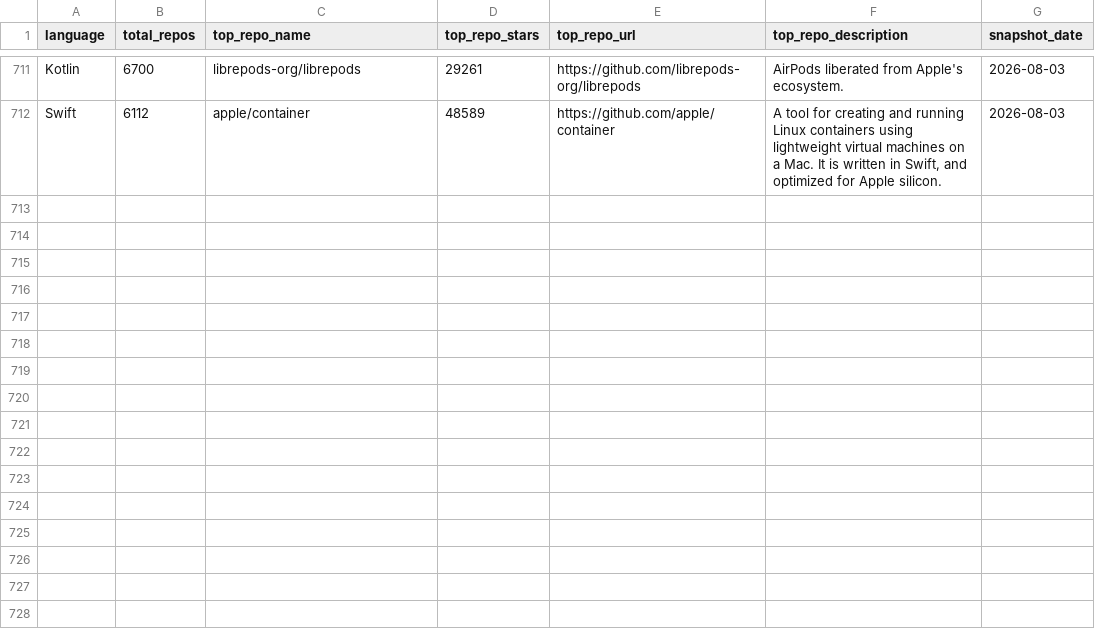
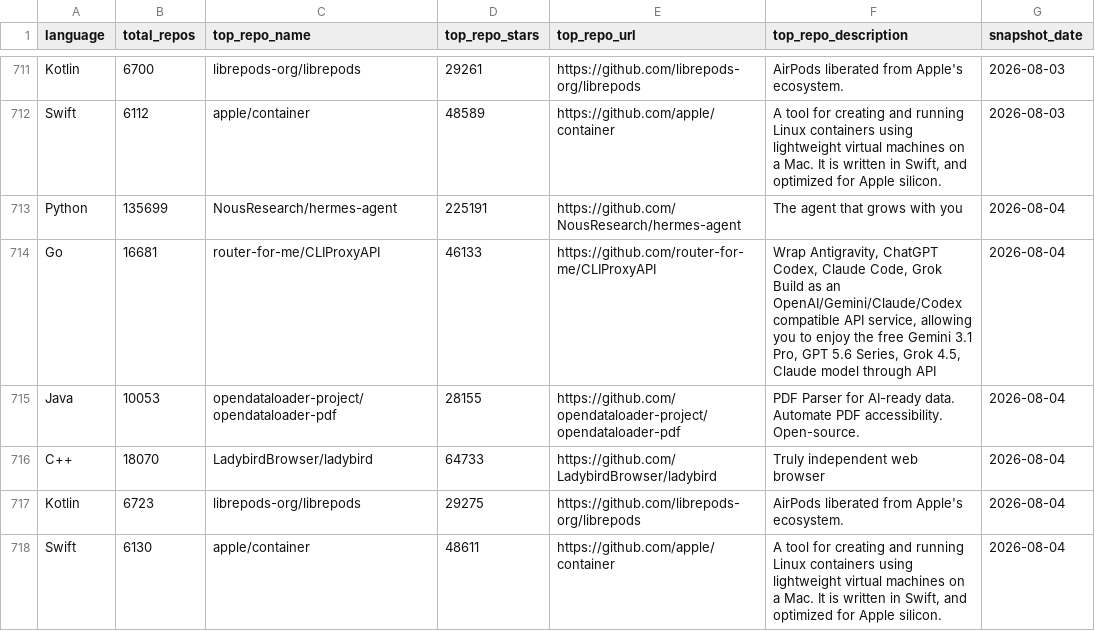
Before and after one commit to GhalaAlsulami/github-trends-observatory, a CSV file: data/snapshots.csv, drawn as a sheet; only a part is shown, gaps mark what is left out.

```diff
--- a/data/snapshots.csv
+++ b/data/snapshots.csv
@@ -712 +712,7 @@ Kotlin,6700,librepods-org/librepods,29261,https://github.com/librepods-org/libre
 Swift,6112,apple/container,48589,https://github.com/apple/container,"A tool for creating and running Linux containers using lightweight virtual machines on a Mac. It is written in Swift, and optimized for Apple silicon. ",2026-08-03
+Python,135699,NousResearch/hermes-agent,225191,https://github.com/NousResearch/hermes-agent,The agent that grows with you,2026-08-04
+Go,16681,router-for-me/CLIProxyAPI,46133,https://github.com/router-for-me/CLIProxyAPI,"Wrap Antigravity, ChatGPT Codex, Claude Code, Grok Build as an OpenAI/Gemini/Claude/Codex compatible API service, allowing you to enjoy the free Gemini 3.1 Pro, GPT 5.6 Series, Grok 4.5, Claude model through API",2026-08-04
+Java,10053,opendataloader-project/opendataloader-pdf,28155,https://github.com/opendataloader-project/opendataloader-pdf,PDF Parser for AI-ready data. Automate PDF accessibility. Open-source.,2026-08-04
+C++,18070,LadybirdBrowser/ladybird,64733,https://github.com/LadybirdBrowser/ladybird,Truly independent web browser,2026-08-04
+Kotlin,6723,librepods-org/librepods,29275,https://github.com/librepods-org/librepods,AirPods liberated from Apple's ecosystem.,2026-08-04
+Swift,6130,apple/container,48611,https://github.com/apple/container,"A tool for creating and running Linux containers using lightweight virtual machines on a Mac. It is written in Swift, and optimized for Apple silicon. ",2026-08-04
```
Also changed, not shown: data/analysis.csv.
